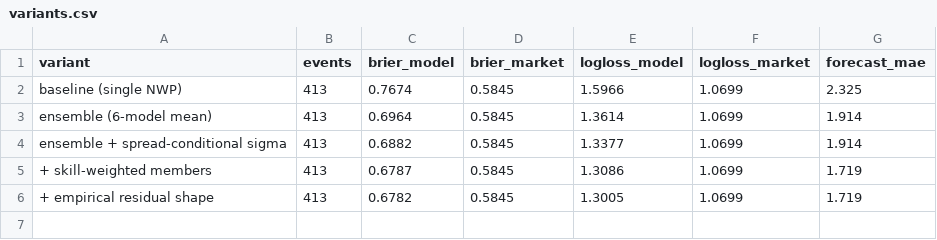
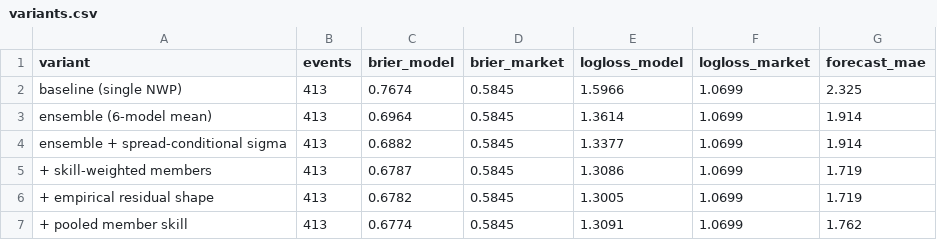
Before and after one commit to JonahXA/predictedge, a CSV file: reports/variants.csv, drawn as a sheet; the diff names each change by its address in the sheet, - before the commit and + after, or states it on an @@ line.

```diff
--- a/reports/variants.csv
+++ b/reports/variants.csv
+row 7: + pooled member skill | 413 | 0.6774 | 0.5845 | 1.3091 | 1.0699 | 1.762
```
Also changed, not shown: reports/variant_significance.csv, 1 other file.
